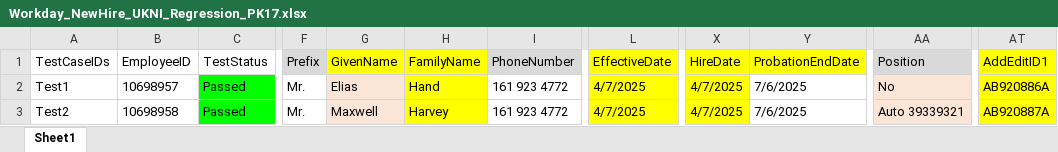
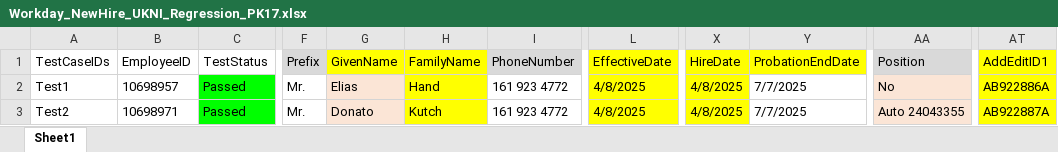
Before and after one commit to VasanthEzhilkumar/WorkdayRepo, an Excel workbook: Data/Hires/Workday_NewHire_UKNI_Regression_PK17.xlsx, sheet Sheet1, drawn as a sheet; only a part is shown, gaps mark what is left out; values as stored, in another font and other column widths than the file's, no borders; the diff names each change by its address in the sheet, - before the commit and + after, or states it on an @@ line.

```diff
--- a/Data/Hires/Workday_NewHire_UKNI_Regression_PK17.xlsx (sheet Sheet1)
+++ b/Data/Hires/Workday_NewHire_UKNI_Regression_PK17.xlsx (sheet Sheet1)
-L2:L3 (EffectiveDate): 4/7/2025
+L2:L3 (EffectiveDate): 4/8/2025
-X2:X3 (HireDate): 4/7/2025
+X2:X3 (HireDate): 4/8/2025
-Y2:Y3 (ProbationEndDate): 7/6/2025
+Y2:Y3 (ProbationEndDate): 7/7/2025
-AT2 (AddEditID1): AB920886A
+AT2 (AddEditID1): AB922886A
-B3 (EmployeeID): 10698958
+B3 (EmployeeID): 10698971
-G3 (GivenName): Maxwell
+G3 (GivenName): Donato
-H3 (FamilyName): Harvey
+H3 (FamilyName): Kutch
-AA3 (Position): Auto 39339321
+AA3 (Position): Auto 24043355
-AT3 (AddEditID1): AB920887A
+AT3 (AddEditID1): AB922887A
```
Also changed, not shown: 40 other files.
